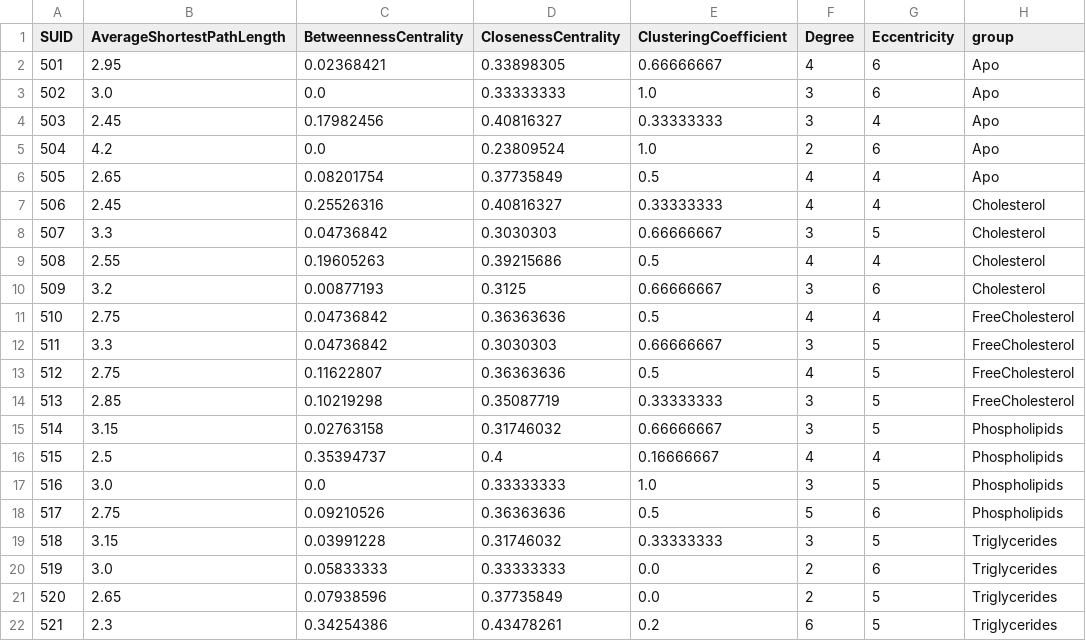
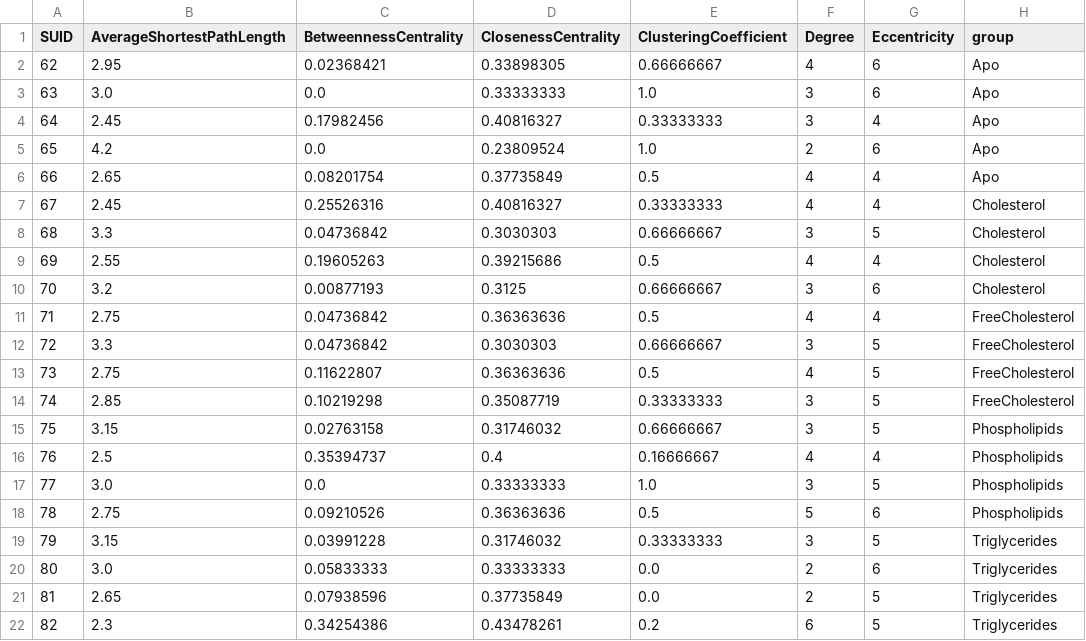
Before and after one commit to Yasmijnb/Git_Research-Practice, a CSV file: Results/NetworkTopology_YoungWomen.csv, drawn as a sheet; only a part is shown; the diff names each change by its address in the sheet, - before the commit and + after, or states it on an @@ line.

```diff
--- a/Results/NetworkTopology_YoungWomen.csv
+++ b/Results/NetworkTopology_YoungWomen.csv
-A2 (SUID): 501
+A2 (SUID): 62
-A3 (SUID): 502
+A3 (SUID): 63
-A4 (SUID): 503
+A4 (SUID): 64
-A5 (SUID): 504
+A5 (SUID): 65
-A6 (SUID): 505
+A6 (SUID): 66
-A7 (SUID): 506
+A7 (SUID): 67
-A8 (SUID): 507
+A8 (SUID): 68
-A9 (SUID): 508
+A9 (SUID): 69
-A10 (SUID): 509
+A10 (SUID): 70
-A11 (SUID): 510
+A11 (SUID): 71
-A12 (SUID): 511
+A12 (SUID): 72
-A13 (SUID): 512
+A13 (SUID): 73
-A14 (SUID): 513
+A14 (SUID): 74
-A15 (SUID): 514
+A15 (SUID): 75
-A16 (SUID): 515
+A16 (SUID): 76
-A17 (SUID): 516
+A17 (SUID): 77
-A18 (SUID): 517
+A18 (SUID): 78
-A19 (SUID): 518
+A19 (SUID): 79
-A20 (SUID): 519
+A20 (SUID): 80
-A21 (SUID): 520
+A21 (SUID): 81
-A22 (SUID): 521
+A22 (SUID): 82
```
Also changed, not shown: Results/NetworkTopology_Men.csv, Results/NetworkTopology_Old.csv, 5 other files.
